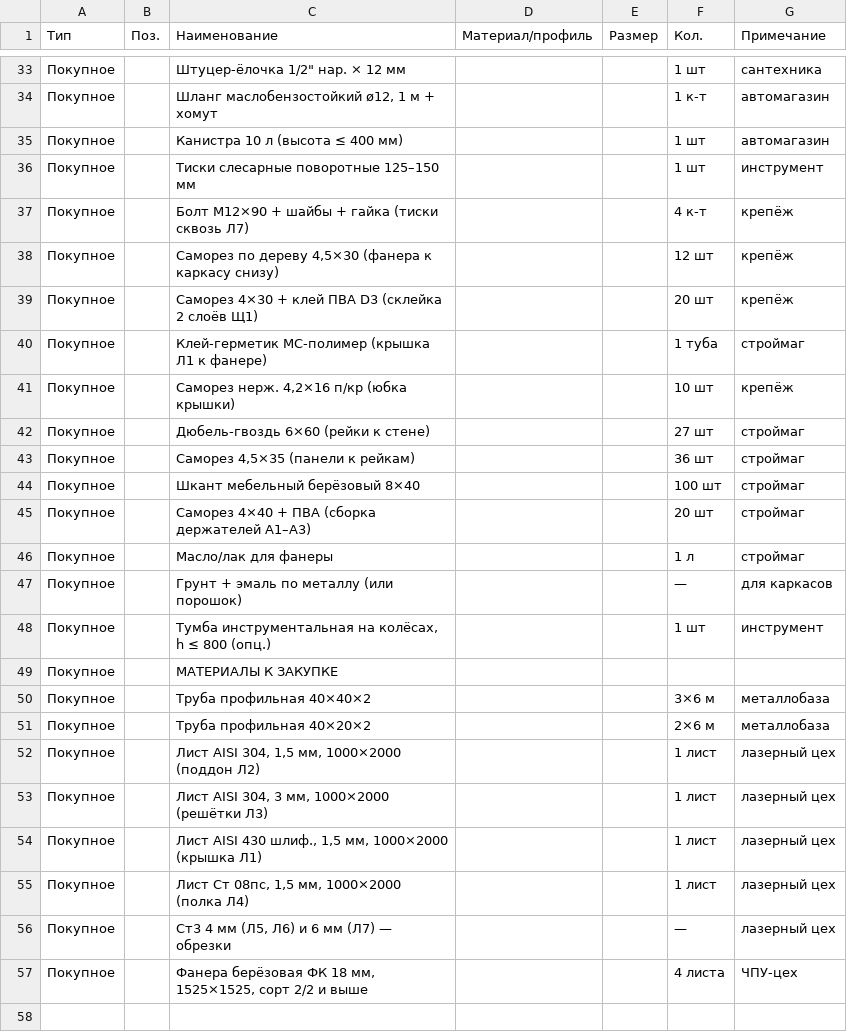
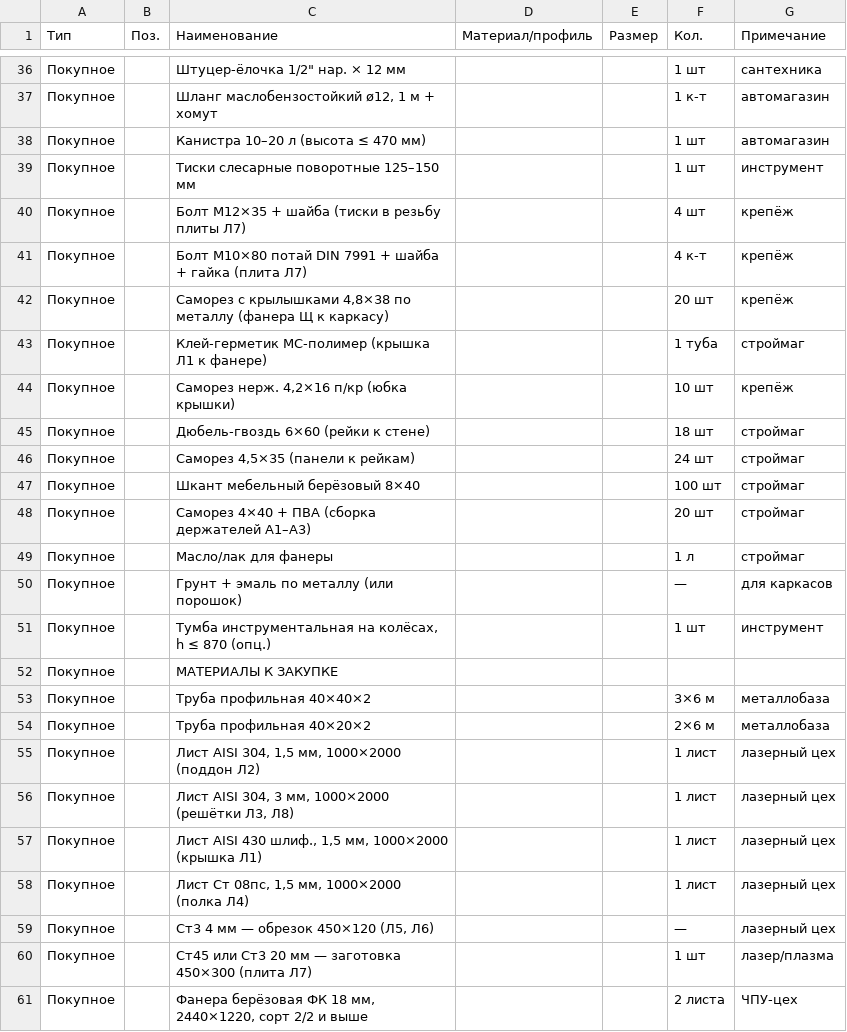
Before and after one commit to Factorn52/enduro-video-editor, a CSV file: garage-workshop/Спецификация.csv, drawn as a sheet; only a part is shown, gaps mark what is left out; the diff covers the shown part only.

```diff
--- a/garage-workshop/Спецификация.csv
+++ b/garage-workshop/Спецификация.csv
@@ -34,11 +37,11 @@
 Покупное;;Шланг маслобензостойкий ø12, 1 м + хомут;;;1 к-т;автомагазин
-Покупное;;Канистра 10 л (высота ≤ 400 мм);;;1 шт;автомагазин
+Покупное;;Канистра 10–20 л (высота ≤ 470 мм);;;1 шт;автомагазин
 Покупное;;Тиски слесарные поворотные 125–150 мм;;;1 шт;инструмент
-Покупное;;Болт М12×90 + шайбы + гайка (тиски сквозь Л7);;;4 к-т;крепёж
-Покупное;;Саморез по дереву 4,5×30 (фанера к каркасу снизу);;;12 шт;крепёж
-Покупное;;Саморез 4×30 + клей ПВА D3 (склейка 2 слоёв Щ1);;;20 шт;крепёж
+Покупное;;Болт М12×35 + шайба (тиски в резьбу плиты Л7);;;4 шт;крепёж
+Покупное;;Болт М10×80 потай DIN 7991 + шайба + гайка (плита Л7);;;4 к-т;крепёж
+Покупное;;Саморез с крылышками 4,8×38 по металлу (фанера Щ к каркасу);;;20 шт;крепёж
 Покупное;;Клей-герметик МС-полимер (крышка Л1 к фанере);;;1 туба;строймаг
 Покупное;;Саморез нерж. 4,2×16 п/кр (юбка крышки);;;10 шт;крепёж
-Покупное;;Дюбель-гвоздь 6×60 (рейки к стене);;;27 шт;строймаг
-Покупное;;Саморез 4,5×35 (панели к рейкам);;;36 шт;строймаг
+Покупное;;Дюбель-гвоздь 6×60 (рейки к стене);;;18 шт;строймаг
+Покупное;;Саморез 4,5×35 (панели к рейкам);;;24 шт;строймаг
 Покупное;;Шкант мебельный берёзовый 8×40;;;100 шт;строймаг
@@ -47,3 +50,3 @@
 Покупное;;Грунт + эмаль по металлу (или порошок);;;—;для каркасов
-Покупное;;Тумба инструментальная на колёсах, h ≤ 800 (опц.);;;1 шт;инструмент
+Покупное;;Тумба инструментальная на колёсах, h ≤ 870 (опц.);;;1 шт;инструмент
 Покупное;;МАТЕРИАЛЫ К ЗАКУПКЕ;;;;
@@ -52,6 +55,7 @@
 Покупное;;Лист AISI 304, 1,5 мм, 1000×2000 (поддон Л2);;;1 лист;лазерный цех
-Покупное;;Лист AISI 304, 3 мм, 1000×2000 (решётки Л3);;;1 лист;лазерный цех
+Покупное;;Лист AISI 304, 3 мм, 1000×2000 (решётки Л3, Л8);;;1 лист;лазерный цех
 Покупное;;Лист AISI 430 шлиф., 1,5 мм, 1000×2000 (крышка Л1);;;1 лист;лазерный цех
 Покупное;;Лист Ст 08пс, 1,5 мм, 1000×2000 (полка Л4);;;1 лист;лазерный цех
-Покупное;;Ст3 4 мм (Л5, Л6) и 6 мм (Л7) — обрезки;;;—;лазерный цех
-Покупное;;Фанера берёзовая ФК 18 мм, 1525×1525, сорт 2/2 и выше;;;4 листа;ЧПУ-цех
+Покупное;;Ст3 4 мм — обрезок 450×120 (Л5, Л6);;;—;лазерный цех
+Покупное;;Ст45 или Ст3 20 мм — заготовка 450×300 (плита Л7);;;1 шт;лазер/плазма
+Покупное;;Фанера берёзовая ФК 18 мм, 2440×1220, сорт 2/2 и выше;;;2 листа;ЧПУ-цех
```
Also changed, not shown: 3 added rows and 20 edited cells elsewhere in this file, 39 other files.
